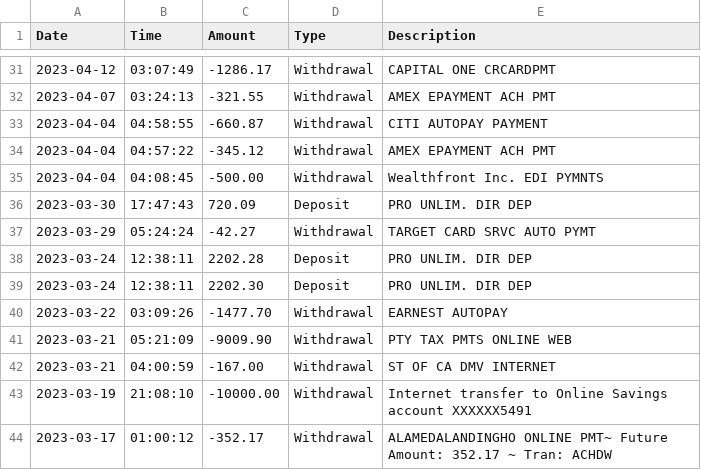
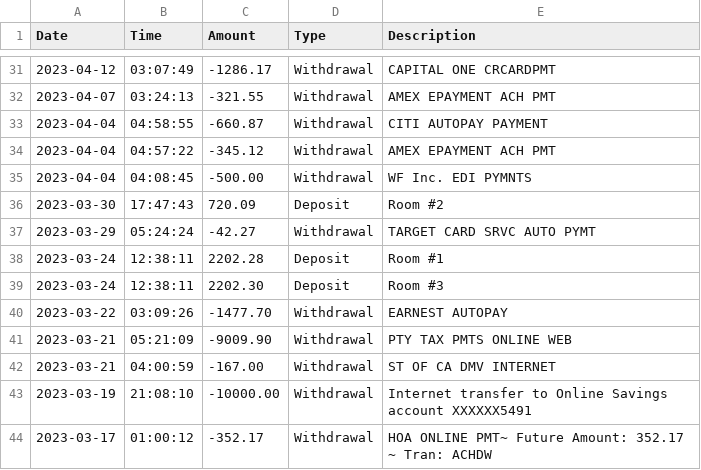
Before and after one commit to dentonwong/Landlord, a CSV file: codesmith/Landlord/transactions.csv, drawn as a sheet; only a part is shown, gaps mark what is left out; the diff covers the shown part only.

```diff
--- a/codesmith/Landlord/transactions.csv
+++ b/codesmith/Landlord/transactions.csv
@@ -34,7 +34,7 @@ Date, Time, Amount, Type, Description
 2023-04-04,04:57:22,-345.12,Withdrawal,AMEX EPAYMENT ACH PMT
-2023-04-04,04:08:45,-500.00,Withdrawal,Wealthfront Inc. EDI PYMNTS
-2023-03-30,17:47:43,720.09,Deposit,PRO UNLIM. DIR DEP
+2023-04-04,04:08:45,-500.00,Withdrawal,WF Inc. EDI PYMNTS
+2023-03-30,17:47:43,720.09,Deposit,"Room #2"
 2023-03-29,05:24:24,-42.27,Withdrawal,TARGET CARD SRVC AUTO PYMT
-2023-03-24,12:38:11,2202.28,Deposit,PRO UNLIM. DIR DEP
-2023-03-24,12:38:11,2202.30,Deposit,PRO UNLIM. DIR DEP
+2023-03-24,12:38:11,2202.28,Deposit,"Room #1"
+2023-03-24,12:38:11,2202.30,Deposit,"Room #3"
 2023-03-22,03:09:26,-1477.70,Withdrawal,EARNEST AUTOPAY
@@ -43,2 +43,2 @@ Date, Time, Amount, Type, Description
 2023-03-19,21:08:10,-10000.00,Withdrawal,Internet transfer to Online Savings account XXXXXX5491
-2023-03-17,01:00:12,-352.17,Withdrawal,ALAMEDALANDINGHO ONLINE PMT~ Future Amount: 352.17 ~ Tran: ACHDW
+2023-03-17,01:00:12,-352.17,Withdrawal,HOA ONLINE PMT~ Future Amount: 352.17 ~ Tran: ACHDW
```
Also changed, not shown: 10 edited cells elsewhere in this file.
